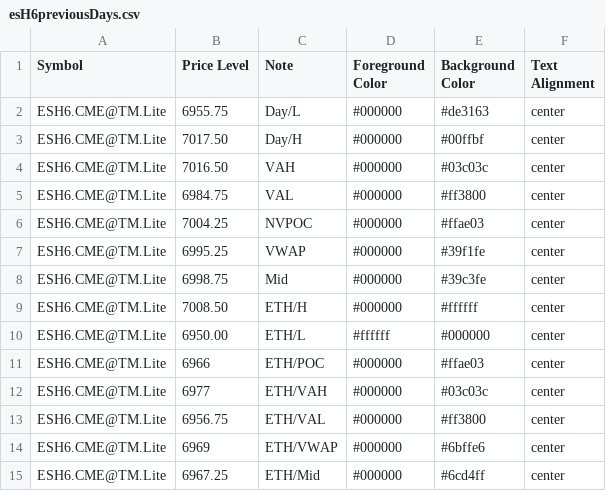
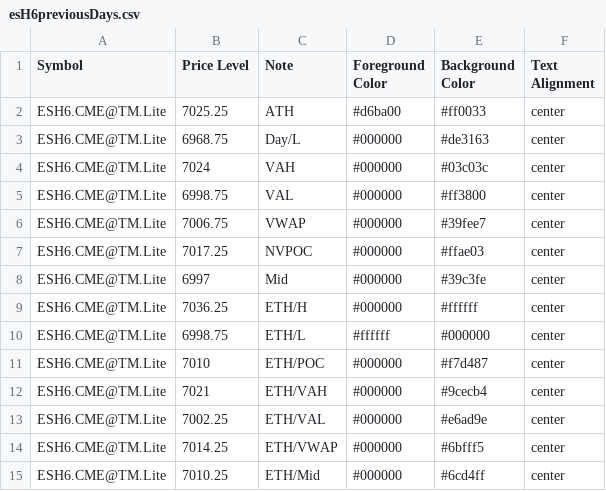
Before and after one commit to heatedtowel/EsCloudNotes, a CSV file: esH6previousDays.csv, drawn as a sheet.

Commit message:
Update esH6previousDays.csv

```diff
--- a/esH6previousDays.csv
+++ b/esH6previousDays.csv
@@ -1,15 +1,15 @@
 Symbol,Price Level,Note,Foreground Color,Background Color,Text Alignment
-ESH6.CME@TM.Lite,6955.75,Day/L,#000000,#de3163,center
-ESH6.CME@TM.Lite,7017.50,Day/H,#000000,#00ffbf,center
-ESH6.CME@TM.Lite,7016.50,VAH,#000000,#03c03c,center
-ESH6.CME@TM.Lite,6984.75,VAL,#000000,#ff3800,center
-ESH6.CME@TM.Lite,7004.25,NVPOC,#000000,#ffae03,center
-ESH6.CME@TM.Lite,6995.25,VWAP,#000000,#39f1fe,center
-ESH6.CME@TM.Lite,6998.75,Mid,#000000,#39c3fe,center
-ESH6.CME@TM.Lite,7008.50,ETH/H,#000000,#ffffff,center
-ESH6.CME@TM.Lite,6950.00,ETH/L,#ffffff,#000000,center
-ESH6.CME@TM.Lite,6966,ETH/POC,#000000,#ffae03,center
-ESH6.CME@TM.Lite,6977,ETH/VAH,#000000,#03c03c,center
-ESH6.CME@TM.Lite,6956.75,ETH/VAL,#000000,#ff3800,center
-ESH6.CME@TM.Lite,6969,ETH/VWAP,#000000,#6bffe6,center
-ESH6.CME@TM.Lite,6967.25,ETH/Mid,#000000,#6cd4ff,center
+ESH6.CME@TM.Lite,7025.25,ATH,#d6ba00,#ff0033,center
+ESH6.CME@TM.Lite,6968.75,Day/L,#000000,#de3163,center
+ESH6.CME@TM.Lite,7024,VAH,#000000,#03c03c,center
+ESH6.CME@TM.Lite,6998.75,VAL,#000000,#ff3800,center
+ESH6.CME@TM.Lite,7006.75,VWAP,#000000,#39fee7,center
+ESH6.CME@TM.Lite,7017.25,NVPOC,#000000,#ffae03,center
+ESH6.CME@TM.Lite,6997,Mid,#000000,#39c3fe,center
+ESH6.CME@TM.Lite,7036.25,ETH/H,#000000,#ffffff,center
+ESH6.CME@TM.Lite,6998.75,ETH/L,#ffffff,#000000,center
+ESH6.CME@TM.Lite,7010,ETH/POC,#000000,#f7d487,center
+ESH6.CME@TM.Lite,7021,ETH/VAH,#000000,#9cecb4,center
+ESH6.CME@TM.Lite,7002.25,ETH/VAL,#000000,#e6ad9e,center
+ESH6.CME@TM.Lite,7014.25,ETH/VWAP,#000000,#6bfff5,center
+ESH6.CME@TM.Lite,7010.25,ETH/Mid,#000000,#6cd4ff,center
```
